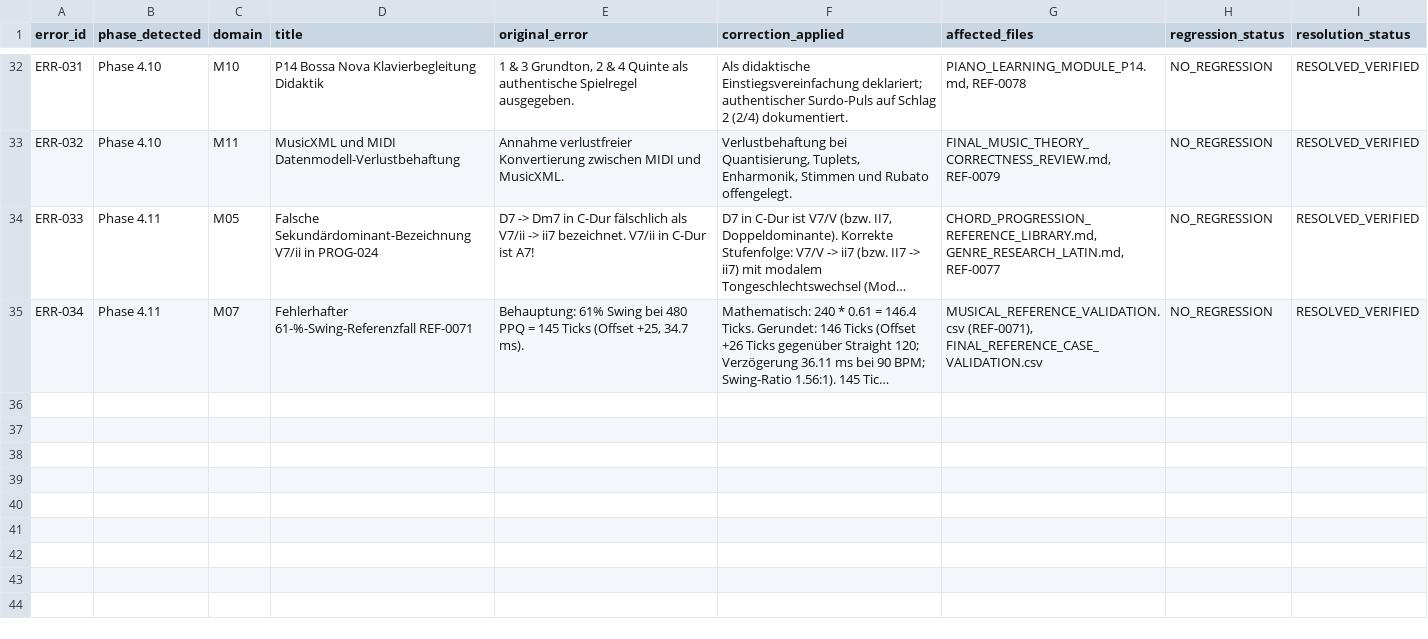
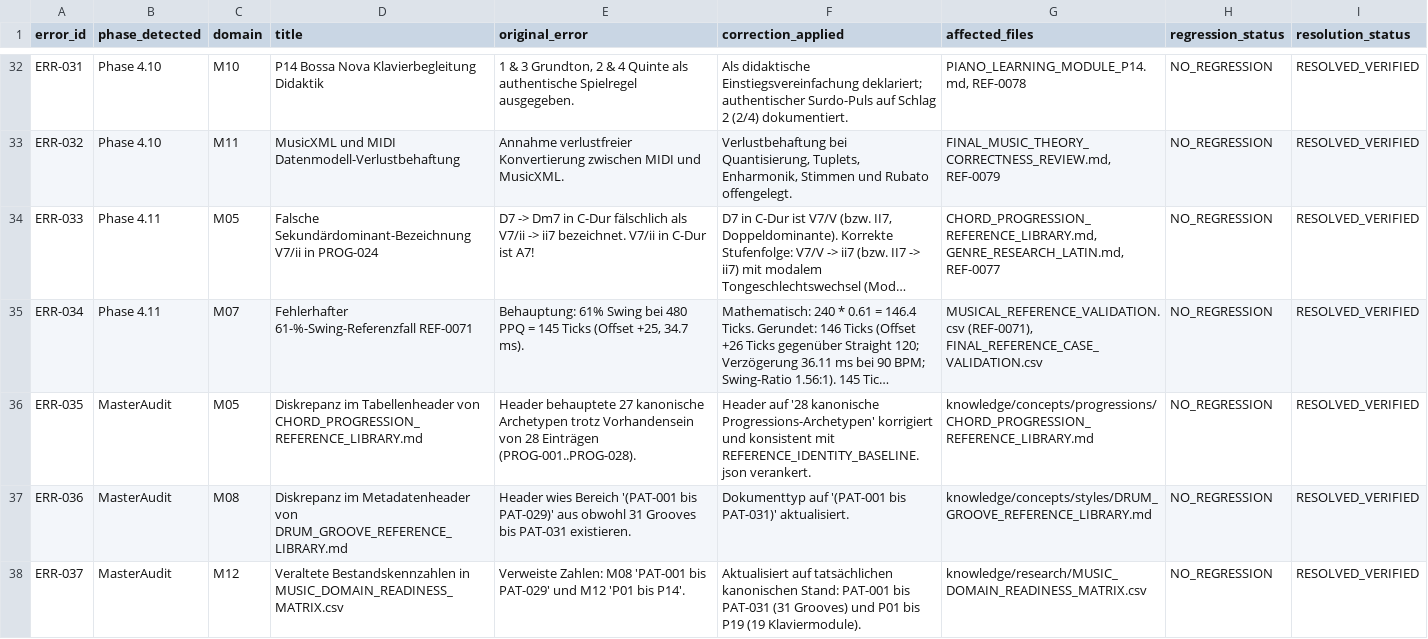
Before and after one commit to n05a-design/steps, a CSV file: knowledge/research/MUSICAL_ERROR_REGISTER.csv, drawn as a sheet; only a part is shown, gaps mark what is left out; long unchanged cells end in …; the diff names each change by its address in the sheet, - before the commit and + after, or states it on an @@ line.

Commit message:
feat(knowledge): comprehensive master audit, ontology refinement, error corrections, and systematic expansion (Phase A-M)

```diff
--- a/knowledge/research/MUSICAL_ERROR_REGISTER.csv
+++ b/knowledge/research/MUSICAL_ERROR_REGISTER.csv
+row 36: ERR-035 | MasterAudit | M05 | Diskrepanz im Tabellenheader von CHORD_PROGRESSION_REFERENCE_LIBRARY.md | Header behauptete 27 kanonische Archetypen trotz Vorhandensein von 28 Einträgen (PROG-001..PROG-028). | Header auf '28 kanonische Progressions-Archetypen' korrigiert und konsistent mit REFERENCE_IDENTITY_BASELINE.json verankert. | knowledge/concepts/progressions/CHORD_PROGRESSION_REFERENCE_LIBRARY.md | NO_REGRESSION | RESOLVED_VERIFIED
+row 37: ERR-036 | MasterAudit | M08 | Diskrepanz im Metadatenheader von DRUM_GROOVE_REFERENCE_LIBRARY.md | Header wies Bereich '(PAT-001 bis PAT-029)' aus obwohl 31 Grooves bis PAT-031 existieren. | Dokumenttyp auf '(PAT-001 bis PAT-031)' aktualisiert. | knowledge/concepts/styles/DRUM_GROOVE_REFERENCE_LIBRARY.md | NO_REGRESSION | RESOLVED_VERIFIED
+row 38: ERR-037 | MasterAudit | M12 | Veraltete Bestandskennzahlen in MUSIC_DOMAIN_READINESS_MATRIX.csv | Verweiste Zahlen: M08 'PAT-001 bis PAT-029' und M12 'P01 bis P14'. | Aktualisiert auf tatsächlichen kanonischen Stand: PAT-001 bis PAT-031 (31 Grooves) und P01 bis P19 (19 Klaviermodule). | knowledge/research/MUSIC_DOMAIN_READINESS_MATRIX.csv | NO_REGRESSION | RESOLVED_VERIFIED
```
Also changed, not shown: knowledge/research/MUSIC_DOMAIN_READINESS_MATRIX.csv, knowledge/research/MUSIC_KNOWLEDGE_COVERAGE_MATRIX.csv, 21 other files.
